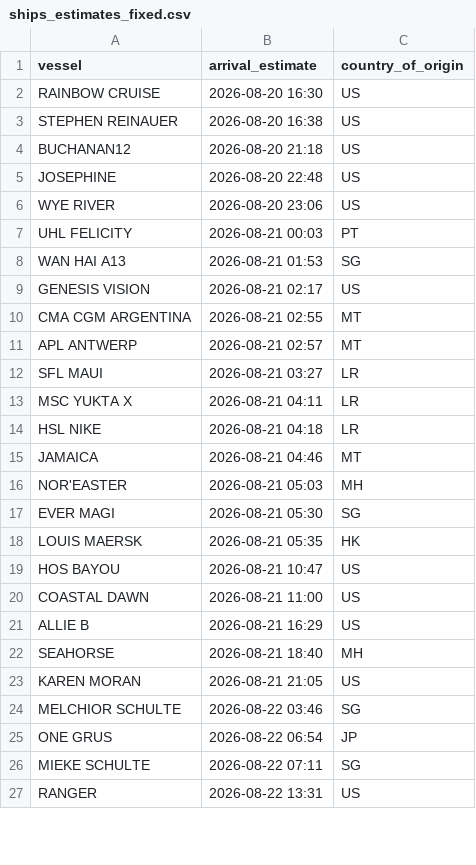
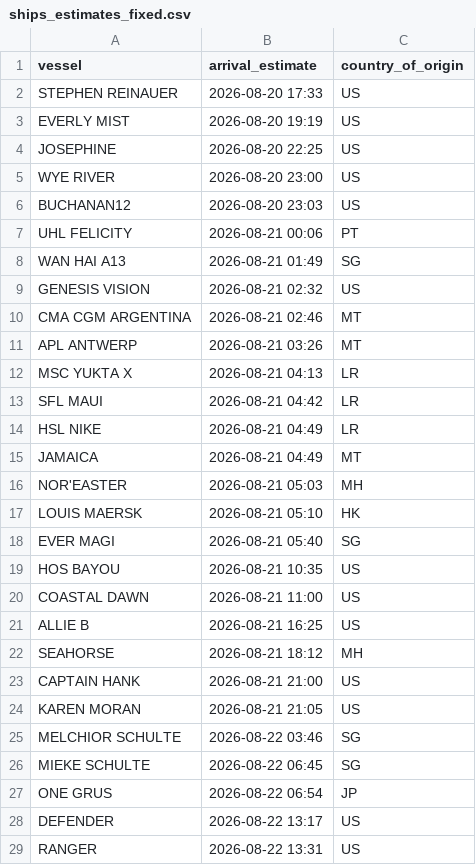
Before and after one commit to natalierjonas/FOC_NYC, a CSV file: ships_estimates_fixed.csv, drawn as a sheet; only a part is shown; the diff covers the shown part only.

```diff
--- a/ships_estimates_fixed.csv
+++ b/ships_estimates_fixed.csv
@@ -1,27 +1,29 @@
 vessel,arrival_estimate,country_of_origin
-RAINBOW CRUISE,2026-08-20 16:30,US
-STEPHEN REINAUER,2026-08-20 16:38,US
-BUCHANAN12,2026-08-20 21:18,US
-JOSEPHINE,2026-08-20 22:48,US
-WYE RIVER,2026-08-20 23:06,US
-UHL FELICITY,2026-08-21 00:03,PT
-WAN HAI A13,2026-08-21 01:53,SG
-GENESIS VISION,2026-08-21 02:17,US
-CMA CGM ARGENTINA,2026-08-21 02:55,MT
-APL ANTWERP,2026-08-21 02:57,MT
-SFL MAUI,2026-08-21 03:27,LR
-MSC YUKTA X,2026-08-21 04:11,LR
-HSL NIKE,2026-08-21 04:18,LR
-JAMAICA,2026-08-21 04:46,MT
+STEPHEN REINAUER,2026-08-20 17:33,US
+EVERLY MIST,2026-08-20 19:19,US
+JOSEPHINE,2026-08-20 22:25,US
+WYE RIVER,2026-08-20 23:00,US
+BUCHANAN12,2026-08-20 23:03,US
+UHL FELICITY,2026-08-21 00:06,PT
+WAN HAI A13,2026-08-21 01:49,SG
+GENESIS VISION,2026-08-21 02:32,US
+CMA CGM ARGENTINA,2026-08-21 02:46,MT
+APL ANTWERP,2026-08-21 03:26,MT
+MSC YUKTA X,2026-08-21 04:13,LR
+SFL MAUI,2026-08-21 04:42,LR
+HSL NIKE,2026-08-21 04:49,LR
+JAMAICA,2026-08-21 04:49,MT
 NOR'EASTER,2026-08-21 05:03,MH
-EVER MAGI,2026-08-21 05:30,SG
-LOUIS MAERSK,2026-08-21 05:35,HK
-HOS BAYOU,2026-08-21 10:47,US
+LOUIS MAERSK,2026-08-21 05:10,HK
+EVER MAGI,2026-08-21 05:40,SG
+HOS BAYOU,2026-08-21 10:35,US
 COASTAL DAWN,2026-08-21 11:00,US
-ALLIE B,2026-08-21 16:29,US
-SEAHORSE,2026-08-21 18:40,MH
+ALLIE B,2026-08-21 16:25,US
+SEAHORSE,2026-08-21 18:12,MH
+CAPTAIN HANK,2026-08-21 21:00,US
 KAREN MORAN,2026-08-21 21:05,US
 MELCHIOR SCHULTE,2026-08-22 03:46,SG
+MIEKE SCHULTE,2026-08-22 06:45,SG
 ONE GRUS,2026-08-22 06:54,JP
-MIEKE SCHULTE,2026-08-22 07:11,SG
+DEFENDER,2026-08-22 13:17,US
 RANGER,2026-08-22 13:31,US
```
Also changed, not shown: 4 added rows, 5 removed rows and 24 edited cells elsewhere in this file, filtered_ships.csv.
